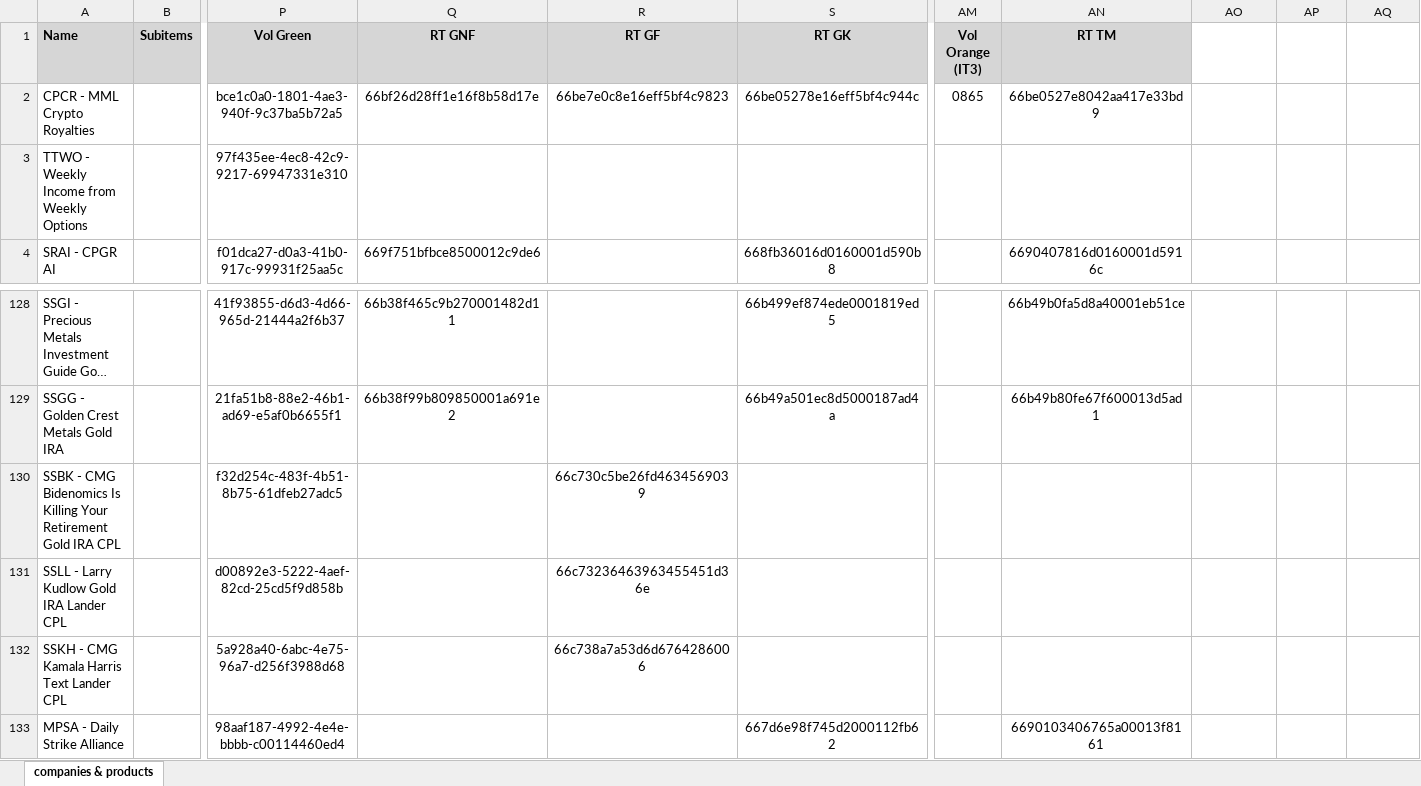
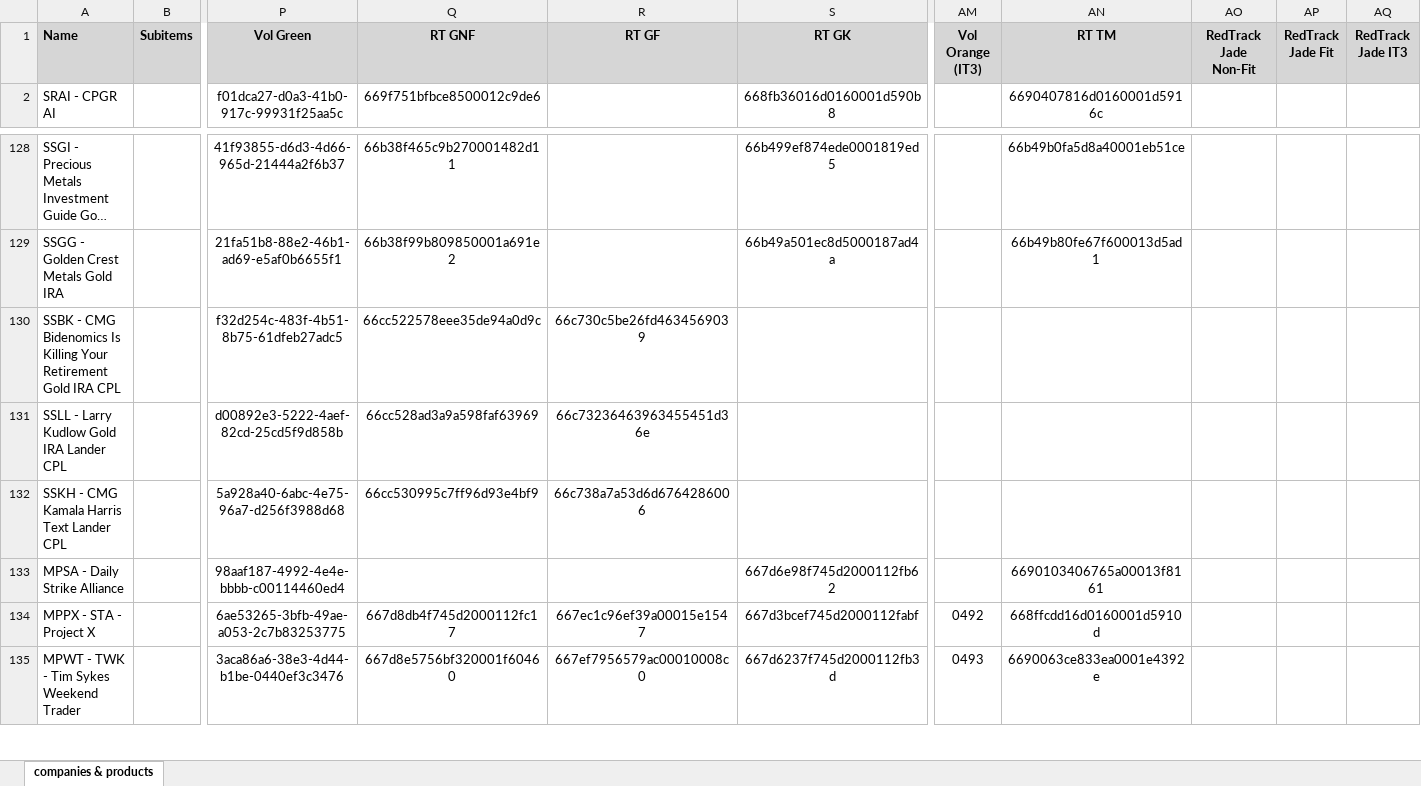
Before and after one commit to INRGI/CopyMaker, an Excel workbook: public/products.xlsx, sheet companies & products, drawn as a sheet; only a part is shown, gaps mark what is left out; the shorter side is filled out with more unchanged rows; long unchanged cells end in …; values as stored, in another font and other column widths than the file's, no borders; charts and pictures not drawn; removed rows and columns are numbered as before the commit, all else as after; rows hold the shown columns only; the diff covers the shown part only; the diff names each change by its address in the sheet, - before the commit and + after, or states it on an @@ line.

Commit message:
Upload new products

```diff
--- a/public/products.xlsx (sheet companies & products)
+++ b/public/products.xlsx (sheet companies & products)
-AO1: (empty)
+AO1: RedTrack Jade Non-Fit
-AO1:AQ1 fill: none
+AO1:AQ1 fill: #D6D6D6
-AP1: (empty)
+AP1: RedTrack Jade Fit
-AQ1: (empty)
+AQ1: RedTrack Jade IT3
-row 2: CPCR - MML Crypto Royalties |  | bce1c0a0-1801-4ae3-940f-9c37ba5b72a5 | 66bf26d28ff1e16f8b58d17e | 66be7e0c8e16eff5bf4c9823 | 66be05278e16eff5bf4c944c | 0865 | 66be0527e8042aa417e33bd9
-row 3: TTWO - Weekly Income from Weekly Options |  | 97f435ee-4ec8-42c9-9217-69947331e310
-Q130 (RT GNF): (empty)
+Q130 (RT GNF): 66cc522578eee35de94a0d9c
-Q131 (RT GNF): (empty)
+Q131 (RT GNF): 66cc528ad3a9a598faf63969
-Q132 (RT GNF): (empty)
+Q132 (RT GNF): 66cc530995c7ff96d93e4bf9
```
Also changed, not shown: 28 added rows, 16 removed rows and 1 edited cell elsewhere in this sheet, 1 other file.
